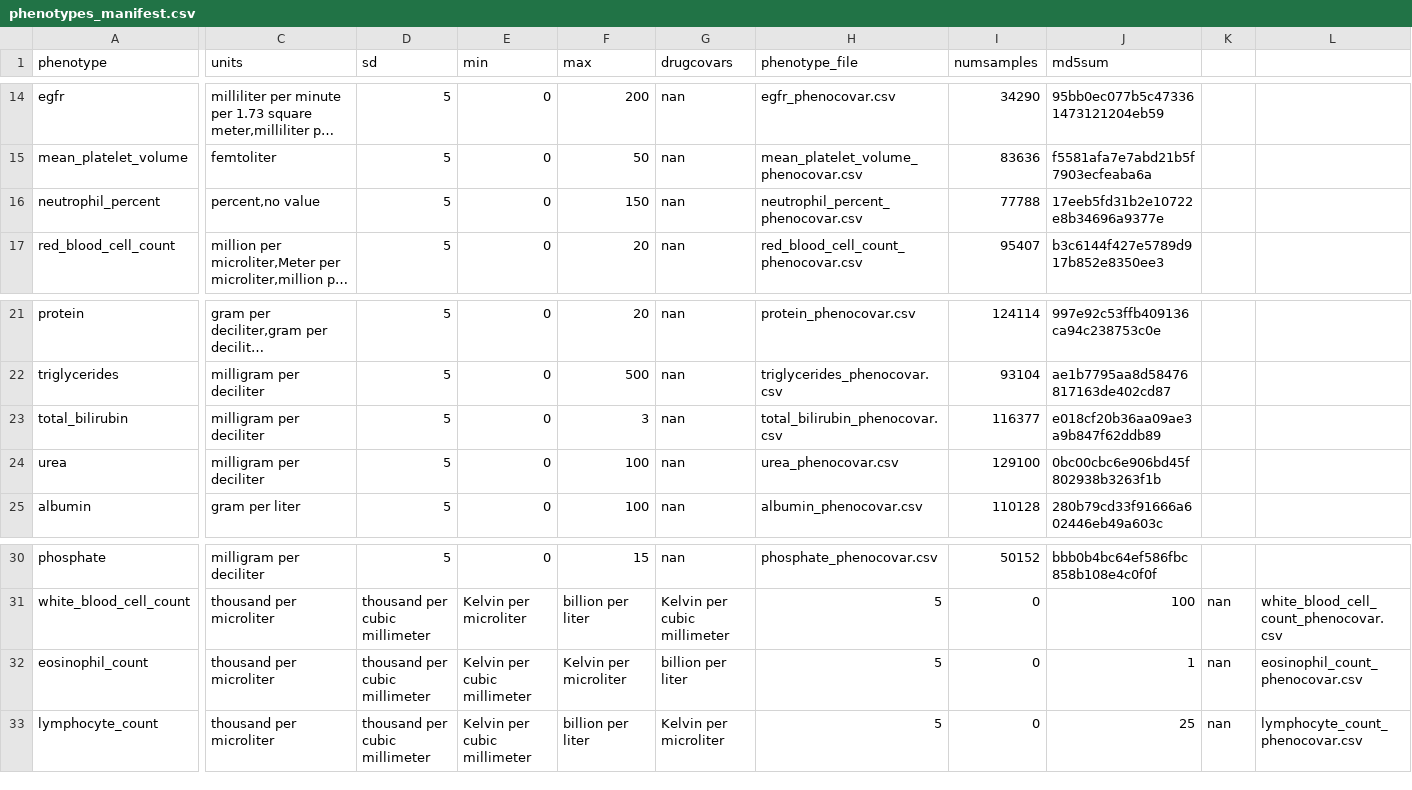
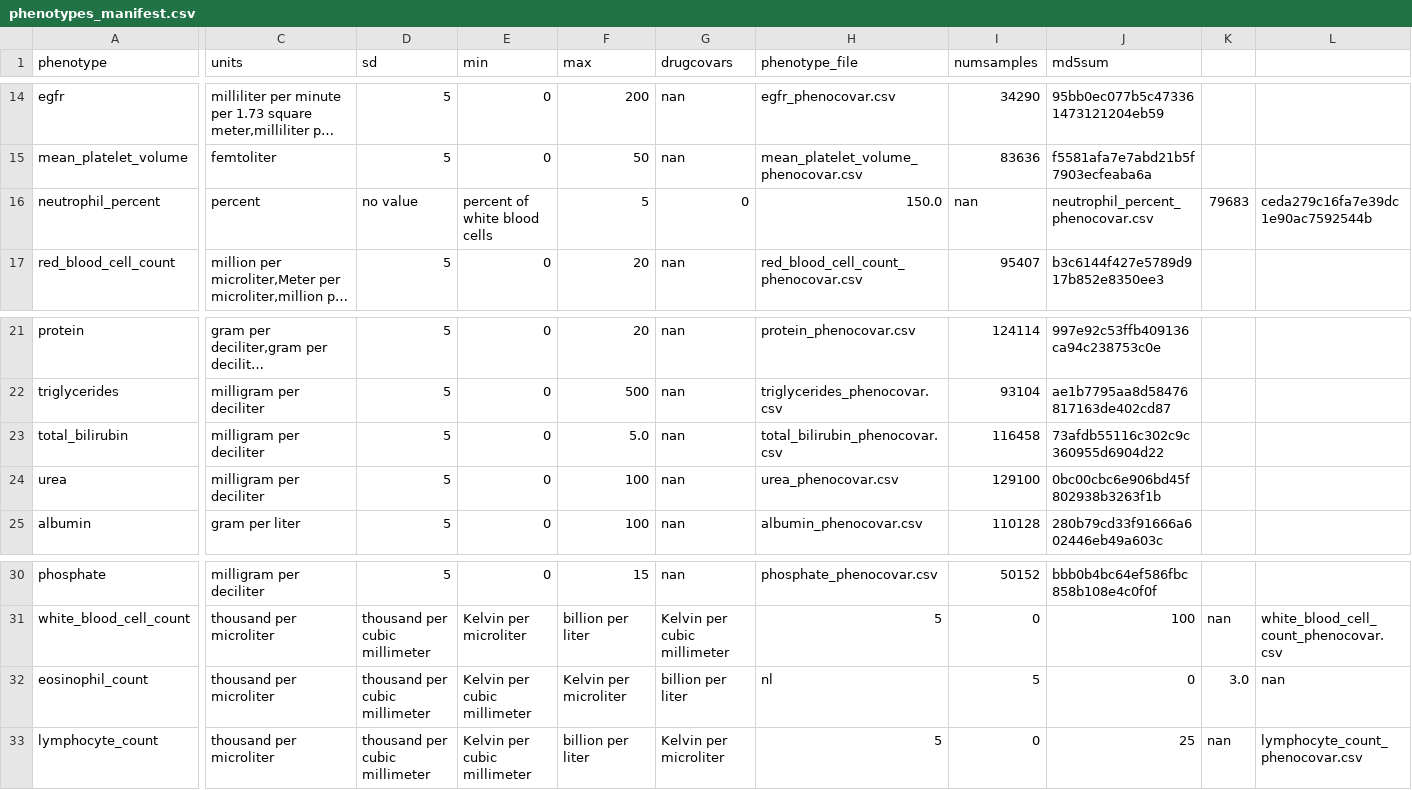
Before and after one commit to CAST-genomics/cast-workflows, a CSV file: gwas/aou/phenotypes_manifest.csv, drawn as a sheet; only a part is shown, gaps mark what is left out; long unchanged cells end in …; the diff covers the shown part only; the diff names each change by its address in the sheet, - before the commit and + after, or states it on an @@ line.

Commit message:
update more phenotypes

```diff
--- a/gwas/aou/phenotypes_manifest.csv
+++ b/gwas/aou/phenotypes_manifest.csv
-C16 (units): percent,no value
+C16 (units): percent
-D16 (sd): 5
+D16 (sd): no value
-E16 (min): 0
+E16 (min): percent of white blood cells
-F16 (max): 150
+F16 (max): 5
-G16 (drugcovars): nan
+G16 (drugcovars): 0
-H16 (phenotype_file): neutrophil_percent_phenocovar.csv
+H16 (phenotype_file): 150.0
-I16 (numsamples): 77788
+I16 (numsamples): nan
-J16 (md5sum): 17eeb5fd31b2e10722e8b34696a9377e
+J16 (md5sum): neutrophil_percent_phenocovar.csv
-K16: (empty)
+K16: 79683
-L16: (empty)
+L16: ceda279c16fa7e39dc1e90ac7592544b
-F23 (max): 3
+F23 (max): 5.0
-I23 (numsamples): 116377
+I23 (numsamples): 116458
-J23 (md5sum): e018cf20b36aa09ae3a9b847f62ddb89
+J23 (md5sum): 73afdb55116c302c9c360955d6904d22
-H32 (phenotype_file): 5
+H32 (phenotype_file): nl
-I32 (numsamples): 0
+I32 (numsamples): 5
-J32 (md5sum): 1
+J32 (md5sum): 0
-K32: nan
+K32: 3.0
-L32: eosinophil_count_phenocovar.csv
+L32: nan
```
Also changed, not shown: 45 edited cells elsewhere in this file, gwas/aou/phenotype_preprocessing/quantitative_phenotypes.csv.
